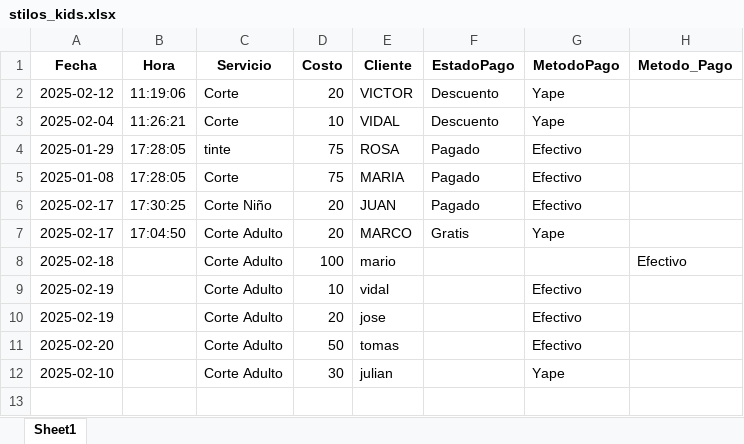
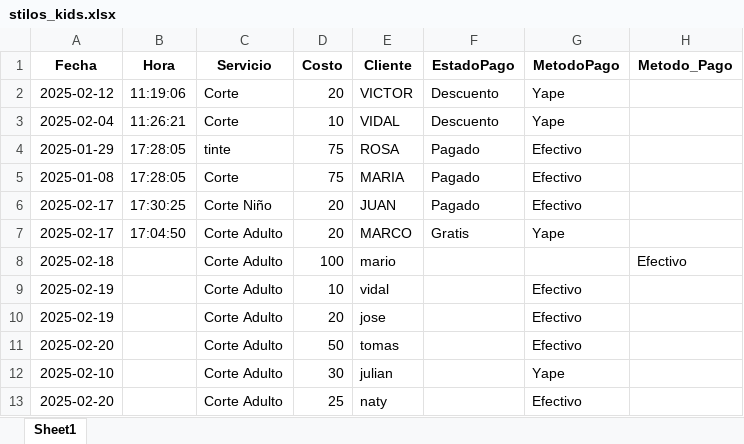
Before and after one commit to jrestadisticos/stiloskids, an Excel workbook: stilos_kids.xlsx, sheet Sheet1, drawn as a sheet; values as stored, in another font and other column widths than the file's, no borders; the diff names each change by its address in the sheet, - before the commit and + after, or states it on an @@ line.

Commit message:
Actualización automática de datos

```diff
--- a/stilos_kids.xlsx (sheet Sheet1)
+++ b/stilos_kids.xlsx (sheet Sheet1)
+row 13: 2025-02-20 |  | Corte Adulto | 25 | naty |  | Efectivo
```
